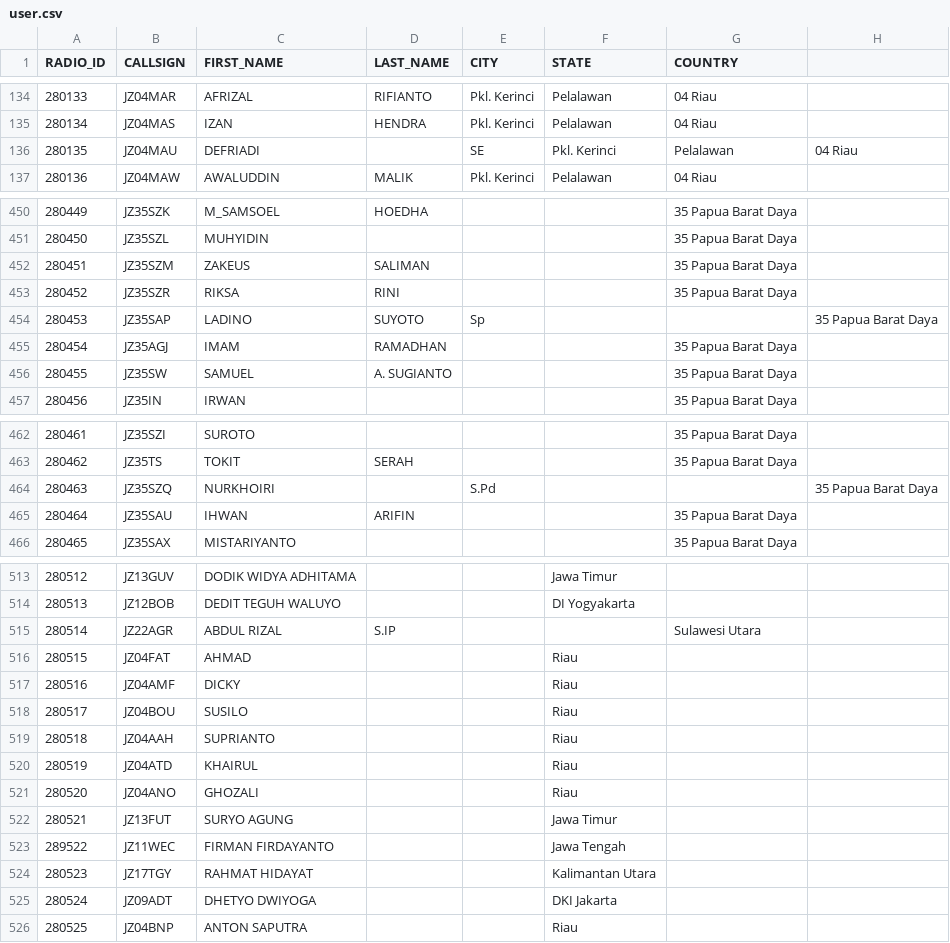
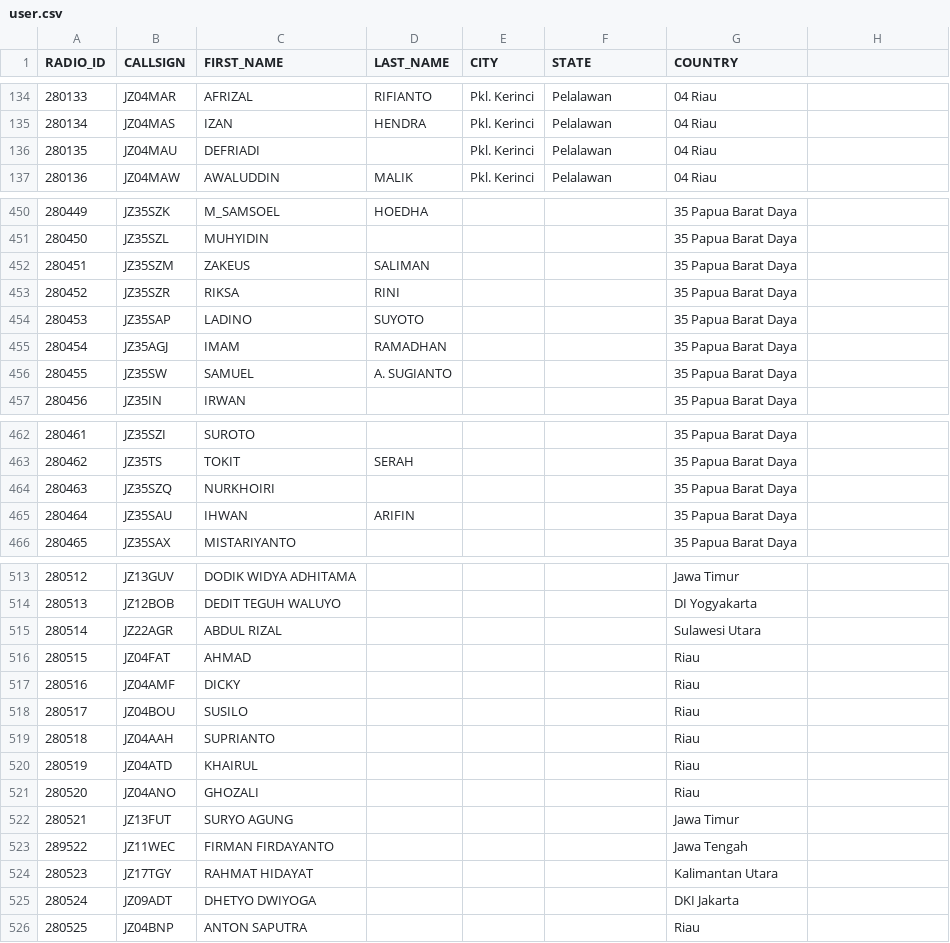
Before and after one commit to midjaya/rap, a CSV file: user.csv, drawn as a sheet; only a part is shown, gaps mark what is left out; the diff covers the shown part only.

```diff
--- a/user.csv
+++ b/user.csv
@@ -135,3 +135,3 @@ RADIO_ID,CALLSIGN,FIRST_NAME,LAST_NAME,CITY,STATE,COUNTRY
 280134,JZ04MAS,IZAN,HENDRA,Pkl. Kerinci,Pelalawan,04 Riau
-280135,JZ04MAU,DEFRIADI,,SE,Pkl. Kerinci,Pelalawan,04 Riau
+280135,JZ04MAU,DEFRIADI,,Pkl. Kerinci,Pelalawan,04 Riau
 280136,JZ04MAW,AWALUDDIN,MALIK,Pkl. Kerinci,Pelalawan,04 Riau
@@ -453,3 +453,3 @@ RADIO_ID,CALLSIGN,FIRST_NAME,LAST_NAME,CITY,STATE,COUNTRY
 280452,JZ35SZR,RIKSA,RINI,,,35 Papua Barat Daya
-280453,JZ35SAP,LADINO,SUYOTO, Sp,,,35 Papua Barat Daya
+280453,JZ35SAP,LADINO,SUYOTO,,,35 Papua Barat Daya
 280454,JZ35AGJ,IMAM,RAMADHAN,,,35 Papua Barat Daya
@@ -463,3 +463,3 @@ RADIO_ID,CALLSIGN,FIRST_NAME,LAST_NAME,CITY,STATE,COUNTRY
 280462,JZ35TS,TOKIT,SERAH,,,35 Papua Barat Daya
-280463,JZ35SZQ,NURKHOIRI,,S.Pd,,,35 Papua Barat Daya
+280463,JZ35SZQ,NURKHOIRI,,,,35 Papua Barat Daya
 280464,JZ35SAU,IHWAN,ARIFIN,,,35 Papua Barat Daya
@@ -513,14 +513,14 @@ RADIO_ID,CALLSIGN,FIRST_NAME,LAST_NAME,CITY,STATE,COUNTRY
-280512,JZ13GUV,DODIK WIDYA ADHITAMA,,,Jawa Timur
-280513,JZ12BOB,DEDIT TEGUH WALUYO,,,DI Yogyakarta
-280514,JZ22AGR,ABDUL RIZAL, S.IP,,,Sulawesi Utara
-280515,JZ04FAT,AHMAD,,,Riau
-280516,JZ04AMF,DICKY,,,Riau
-280517,JZ04BOU,SUSILO,,,Riau
-280518,JZ04AAH,SUPRIANTO,,,Riau
-280519,JZ04ATD,KHAIRUL,,,Riau
-280520,JZ04ANO,GHOZALI,,,Riau
-280521,JZ13FUT,SURYO AGUNG,,,Jawa Timur
-289522,JZ11WEC,FIRMAN FIRDAYANTO,,,Jawa Tengah
-280523,JZ17TGY,RAHMAT HIDAYAT,,,Kalimantan Utara
-280524,JZ09ADT,DHETYO DWIYOGA,,,DKI Jakarta
-280525,JZ04BNP,ANTON SAPUTRA,,,Riau
+280512,JZ13GUV,DODIK WIDYA ADHITAMA,,,,Jawa Timur
+280513,JZ12BOB,DEDIT TEGUH WALUYO,,,,DI Yogyakarta
+280514,JZ22AGR,ABDUL RIZAL,,,,Sulawesi Utara
+280515,JZ04FAT,AHMAD,,,,Riau
+280516,JZ04AMF,DICKY,,,,Riau
+280517,JZ04BOU,SUSILO,,,,Riau
+280518,JZ04AAH,SUPRIANTO,,,,Riau
+280519,JZ04ATD,KHAIRUL,,,,Riau
+280520,JZ04ANO,GHOZALI,,,,Riau
+280521,JZ13FUT,SURYO AGUNG,,,,Jawa Timur
+289522,JZ11WEC,FIRMAN FIRDAYANTO,,,,Jawa Tengah
+280523,JZ17TGY,RAHMAT HIDAYAT,,,,Kalimantan Utara
+280524,JZ09ADT,DHETYO DWIYOGA,,,,DKI Jakarta
+280525,JZ04BNP,ANTON SAPUTRA,,,,Riau
```
Also changed, not shown: 45 edited cells elsewhere in this file.
